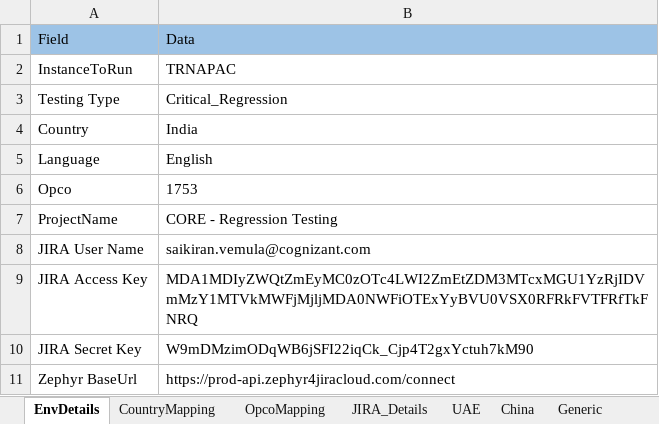
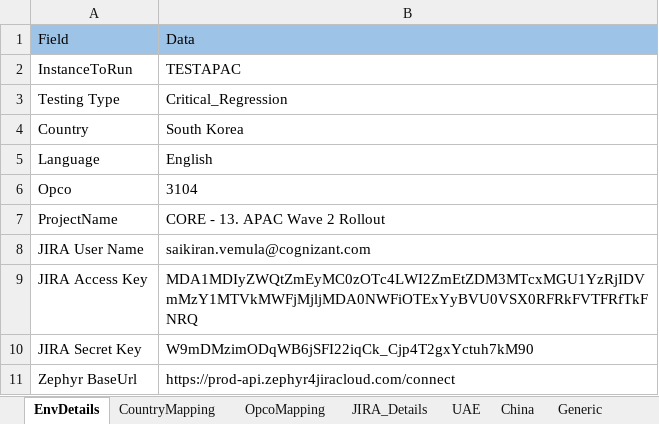
Before and after one commit to Thiyagarajan2022/GlobalTestSuiteAutomation1, an Excel workbook: WppRegpack/TestResource/EnvParamaters.xlsx, sheet EnvDetails, drawn as a sheet; values as stored, in another font and other column widths than the file's, no borders; the diff names each change by its address in the sheet, - before the commit and + after, or states it on an @@ line.

```diff
--- a/WppRegpack/TestResource/EnvParamaters.xlsx (sheet EnvDetails)
+++ b/WppRegpack/TestResource/EnvParamaters.xlsx (sheet EnvDetails)
-B2: TRNAPAC
+B2: TESTAPAC
-B4: India
+B4: South Korea
-B6: 1753
+B6: 3104
-B7: CORE - Regression Testing
+B7: CORE - 13. APAC Wave 2 Rollout
```
Also changed, not shown: sheet Generic, sheet JIRA_Details, sheet OpcoMapping, sheet CountryMapping, WppRegpack/TestResource/Regression/DS_JPN_REGRESSION.xlsx, WppRegpack/TestResource/Regression/DS_QAT_REGRESSION.xlsx, 4 other files.
